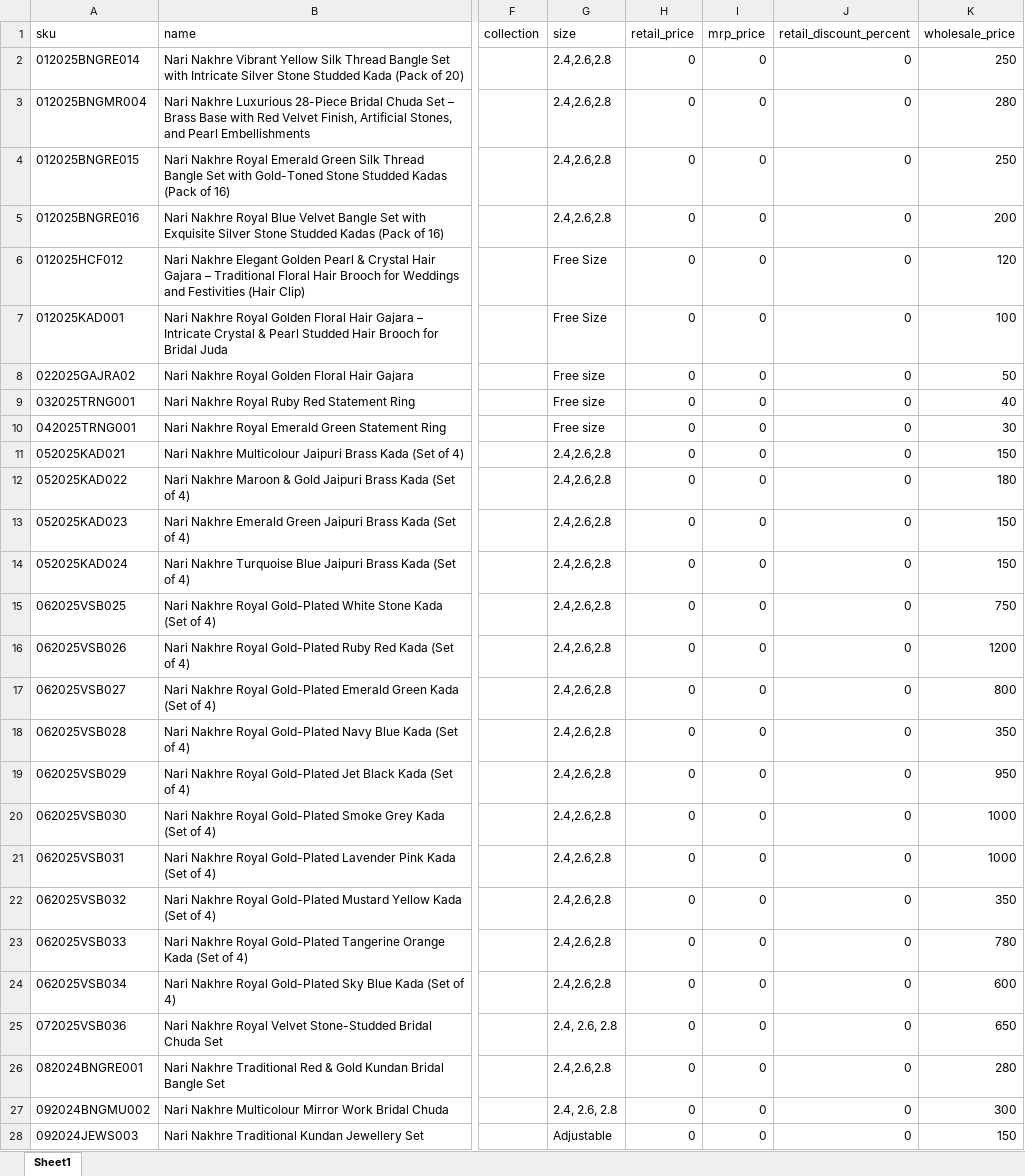
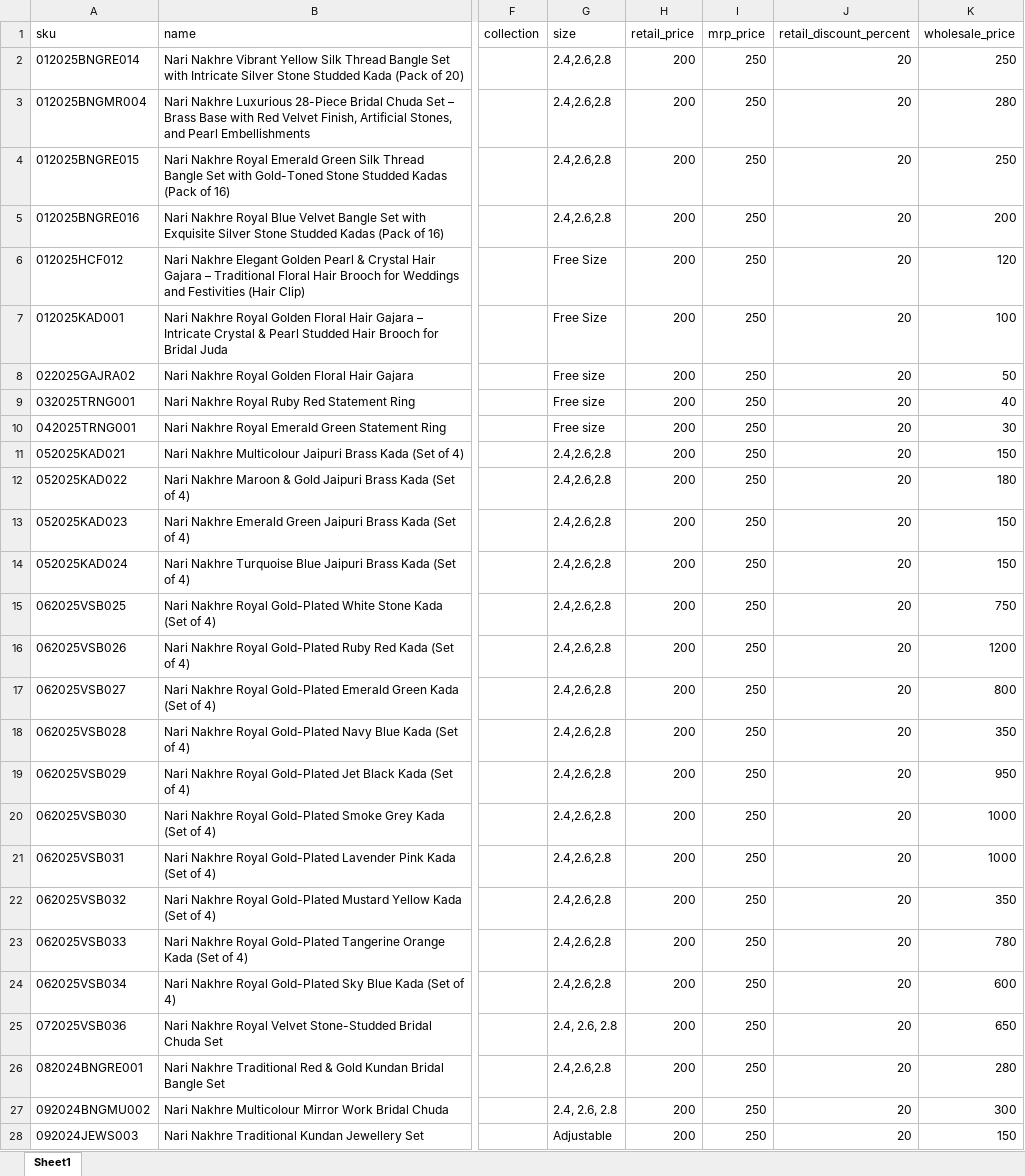
Before and after one commit to raga2026/narinakhre-prod, an Excel workbook: narinakhre_products_upload (1).xlsx, sheet Sheet1, drawn as a sheet; only a part is shown, gaps mark what is left out; values as stored, in another font and other column widths than the file's, no borders; the diff covers the shown part only; the diff names each change by its address in the sheet, - before the commit and + after, or states it on an @@ line.

```diff
--- a/narinakhre_products_upload (1).xlsx (sheet Sheet1)
+++ b/narinakhre_products_upload (1).xlsx (sheet Sheet1)
-H2:H28 (retail_price): 0
+H2:H28 (retail_price): 200
-I2:I28 (mrp_price): 0
+I2:I28 (mrp_price): 250
-J2:J28 (retail_discount_percent): 0
+J2:J28 (retail_discount_percent): 20
```
Also changed, not shown: 102 edited cells elsewhere in this sheet.
